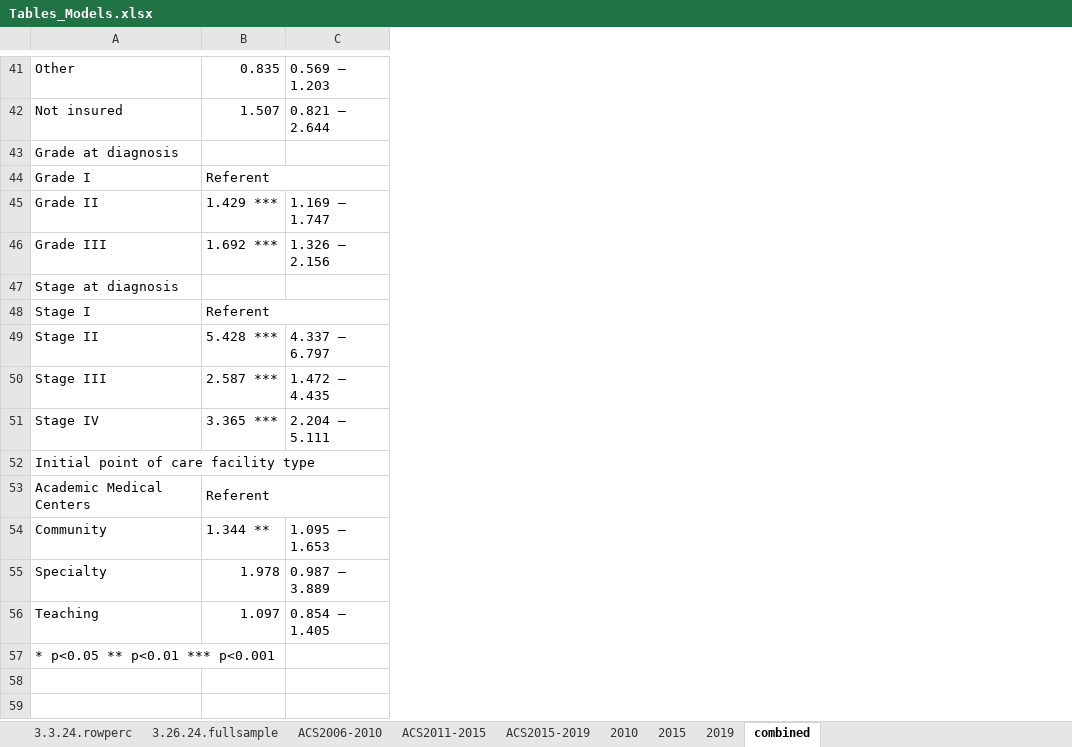
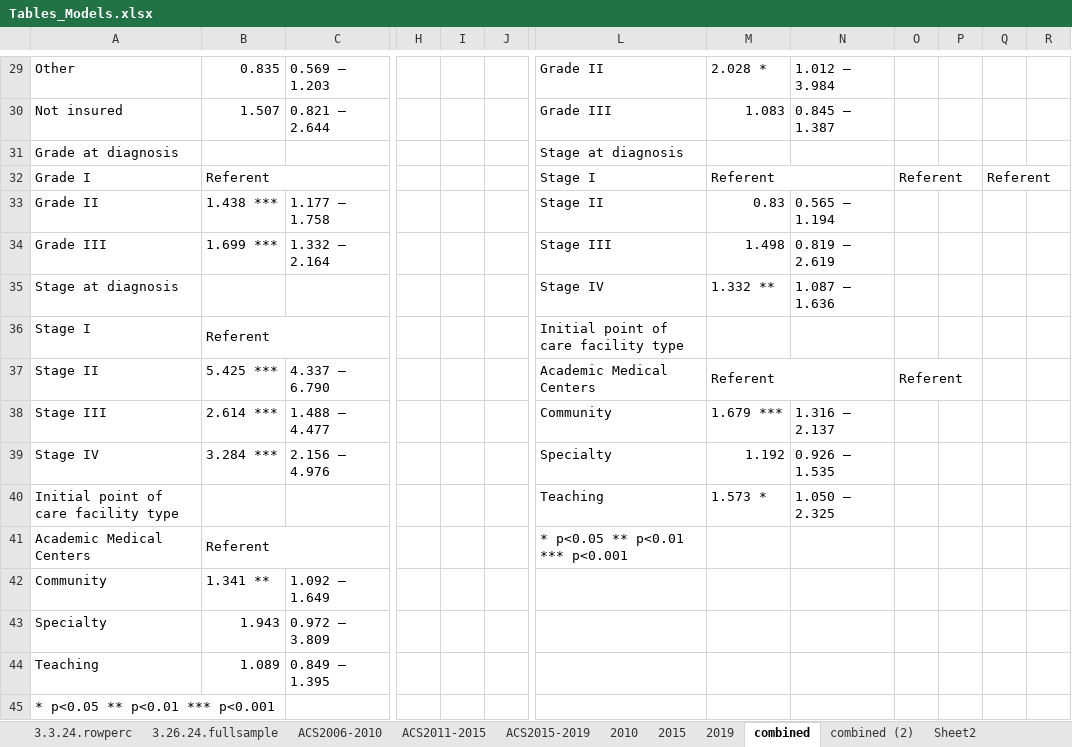
Before and after one commit to cbrodriguez01/ecbayesbinmix, an Excel workbook: Tables_Other/Tables_Models.xlsx, sheet combined, drawn as a sheet; only a part is shown, gaps mark what is left out; values as stored, in another font and other column widths than the file's, no cell formats; removed rows and columns are numbered as before the commit, all else as after; the diff covers the shown part only; the diff names each change by its address in the sheet, - before the commit and + after, or states it on an @@ line.

```diff
--- a/Tables_Other/Tables_Models.xlsx (sheet combined)
+++ b/Tables_Other/Tables_Models.xlsx (sheet combined)
+sheet tab: combined (2)
+sheet tab: Sheet2
-column C, rows 41-56: 0.569 – 1.203 | 0.821 – 2.644 |  |  | 1.169 – 1.747 | 1.326 – 2.156 |  |  | 4.337 – 6.797 | 1.472 – 4.435 | 2.204 – 5.111 |  |  | 1.095 – 1.653 | 0.987 – 3.889 | 0.854 – 1.405
+column C, rows 29-44: 0.569 – 1.203 | 0.821 – 2.644 |  |  | 1.177 – 1.758 | 1.332 – 2.164 |  |  | 4.337 – 6.790 | 1.488 – 4.477 | 2.156 – 4.976 |  |  | 1.092 – 1.649 | 0.972 – 3.809 | 0.849 – 1.395
+column H, empty
+column I, empty
+column J, empty
+column L, rows 29-41: Grade II | Grade III | Stage at diagnosis | Stage I | Stage II | Stage III | Stage IV | Initial point of care facility type | Academic Medical Centers | Community | Specialty | Teaching | * p<0.05 ** p<0.01 *** p<0.001
+column M, rows 29-40: 2.028 * | 1.083 |  | Referent | 0.83 | 1.498 | 1.332 ** |  | Referent | 1.679 *** | 1.192 | 1.573 *
+column N, rows 29-40: 1.012 – 3.984 | 0.845 – 1.387 |  |  | 0.565 – 1.194 | 0.819 – 2.619 | 1.087 – 1.636 |  |  | 1.316 – 2.137 | 0.926 – 1.535 | 1.050 – 2.325
+column O, rows 32-37: Referent |  |  |  |  | Referent
+column P, empty
+column Q, row 32: Referent
+column R, empty
-B33: 1.429 ***
+B33: 1.438 ***
-B34: 1.692 ***
+B34: 1.699 ***
-B37: 5.428 ***
+B37: 5.425 ***
-B38: 2.587 ***
+B38: 2.614 ***
-B39: 3.365 ***
+B39: 3.284 ***
-B42: 1.344 **
+B42: 1.341 **
-B43: 1.978
+B43: 1.943
-B44: 1.097
+B44: 1.089
```
Also changed, not shown: 12 removed rows, 1 added column and 15 edited cells elsewhere in this sheet, sheet 2010, sheet ACS2006-2010, sheet ACS2011-2015, sheet ACS2015-2019, cell formats, 11 other files.
